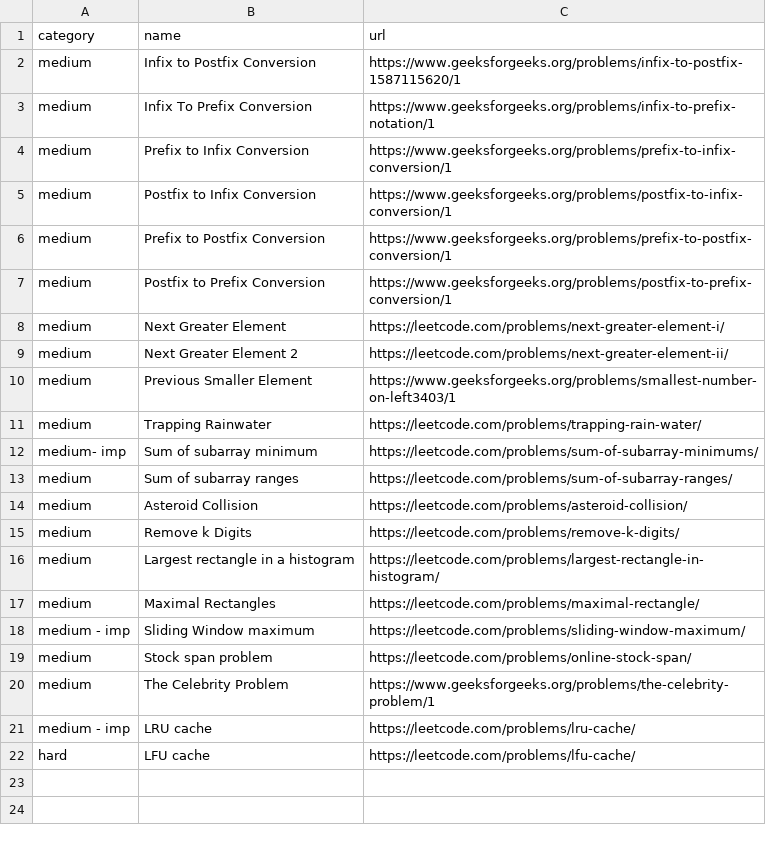
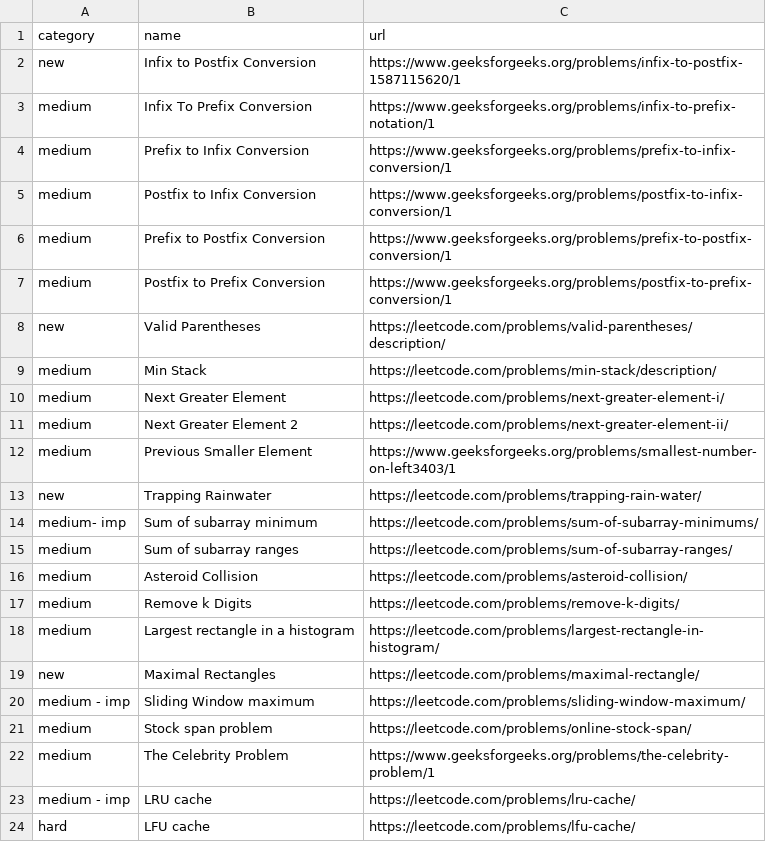
Before and after one commit to gupta24789/dsa-tracker, a CSV file: src/problems/stack_and_queue.csv, drawn as a sheet.

```diff
--- a/src/problems/stack_and_queue.csv
+++ b/src/problems/stack_and_queue.csv
@@ -1,3 +1,3 @@
 category,name,url
-medium,Infix to Postfix Conversion,https://www.geeksforgeeks.org/problems/infix-to-postfix-1587115620/1
+new,Infix to Postfix Conversion,https://www.geeksforgeeks.org/problems/infix-to-postfix-1587115620/1
 medium,Infix To Prefix Conversion,https://www.geeksforgeeks.org/problems/infix-to-prefix-notation/1
@@ -7,2 +7,4 @@ medium,Prefix to Postfix Conversion,https://www.geeksforgeeks.org/problems/prefi
 medium,Postfix to Prefix Conversion,https://www.geeksforgeeks.org/problems/postfix-to-prefix-conversion/1
+new,Valid Parentheses,https://leetcode.com/problems/valid-parentheses/description/
+medium,Min Stack,https://leetcode.com/problems/min-stack/description/
 medium,Next Greater Element,https://leetcode.com/problems/next-greater-element-i/
@@ -10,3 +12,3 @@ medium,Next Greater Element 2,https://leetcode.com/problems/next-greater-element
 medium,Previous Smaller Element,https://www.geeksforgeeks.org/problems/smallest-number-on-left3403/1
-medium,Trapping Rainwater,https://leetcode.com/problems/trapping-rain-water/
+new,Trapping Rainwater,https://leetcode.com/problems/trapping-rain-water/
 medium- imp,Sum of subarray minimum,https://leetcode.com/problems/sum-of-subarray-minimums/
@@ -16,3 +18,3 @@ medium,Remove k Digits,https://leetcode.com/problems/remove-k-digits/
 medium,Largest rectangle in a histogram,https://leetcode.com/problems/largest-rectangle-in-histogram/
-medium,Maximal Rectangles,https://leetcode.com/problems/maximal-rectangle/
+new,Maximal Rectangles,https://leetcode.com/problems/maximal-rectangle/
 medium - imp,Sliding Window maximum,https://leetcode.com/problems/sliding-window-maximum/
```
Also changed, not shown: src/problems/binary_search.csv, src/problems/dp.csv, 4 other files.
